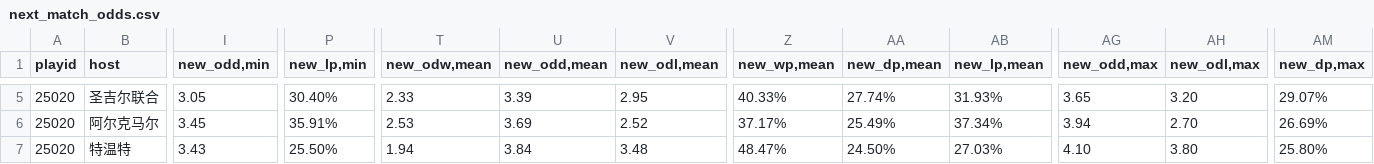
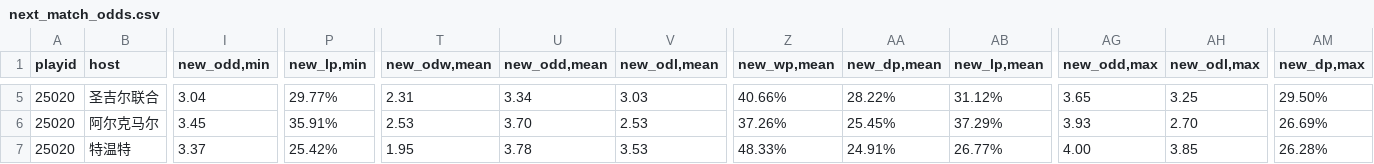
Before and after one commit to ipdisabled/fetch_data, a CSV file: next_match_odds.csv, drawn as a sheet; only a part is shown, gaps mark what is left out; the diff covers the shown part only; the diff names each change by its address in the sheet, - before the commit and + after, or states it on an @@ line.

```diff
--- a/next_match_odds.csv
+++ b/next_match_odds.csv
-I5 (new_odd,min): 3.05
+I5 (new_odd,min): 3.04
-P5 (new_lp,min): 30.40%
+P5 (new_lp,min): 29.77%
-T5 (new_odw,mean): 2.33
+T5 (new_odw,mean): 2.31
-U5 (new_odd,mean): 3.39
+U5 (new_odd,mean): 3.34
-V5 (new_odl,mean): 2.95
+V5 (new_odl,mean): 3.03
-Z5 (new_wp,mean): 40.33%
+Z5 (new_wp,mean): 40.66%
-AA5 (new_dp,mean): 27.74%
+AA5 (new_dp,mean): 28.22%
-AB5 (new_lp,mean): 31.93%
+AB5 (new_lp,mean): 31.12%
-AH5 (new_odl,max): 3.20
+AH5 (new_odl,max): 3.25
-AM5 (new_dp,max): 29.07%
+AM5 (new_dp,max): 29.50%
-U6 (new_odd,mean): 3.69
+U6 (new_odd,mean): 3.70
-V6 (new_odl,mean): 2.52
+V6 (new_odl,mean): 2.53
-Z6 (new_wp,mean): 37.17%
+Z6 (new_wp,mean): 37.26%
-AA6 (new_dp,mean): 25.49%
+AA6 (new_dp,mean): 25.45%
-AB6 (new_lp,mean): 37.34%
+AB6 (new_lp,mean): 37.29%
-AG6 (new_odd,max): 3.94
+AG6 (new_odd,max): 3.93
-I7 (new_odd,min): 3.43
+I7 (new_odd,min): 3.37
-P7 (new_lp,min): 25.50%
+P7 (new_lp,min): 25.42%
-T7 (new_odw,mean): 1.94
+T7 (new_odw,mean): 1.95
-U7 (new_odd,mean): 3.84
+U7 (new_odd,mean): 3.78
-V7 (new_odl,mean): 3.48
+V7 (new_odl,mean): 3.53
-Z7 (new_wp,mean): 48.47%
+Z7 (new_wp,mean): 48.33%
-AA7 (new_dp,mean): 24.50%
+AA7 (new_dp,mean): 24.91%
-AB7 (new_lp,mean): 27.03%
+AB7 (new_lp,mean): 26.77%
-AG7 (new_odd,max): 4.10
+AG7 (new_odd,max): 4.00
-AH7 (new_odl,max): 3.80
+AH7 (new_odl,max): 3.85
-AM7 (new_dp,max): 25.80%
+AM7 (new_dp,max): 26.28%
```
Also changed, not shown: 109 edited cells elsewhere in this file.
